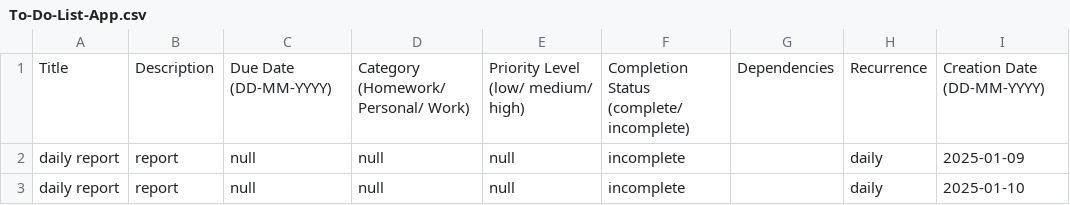
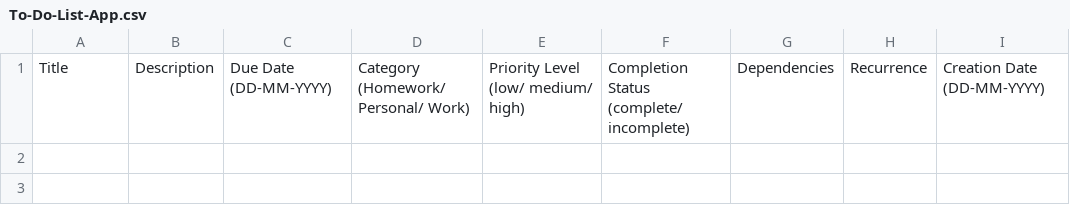
Before and after one commit to huiyun-05/To-Do-List-App, a CSV file: To-Do-List-App.csv, drawn as a sheet.

```diff
--- a/To-Do-List-App.csv
+++ b/To-Do-List-App.csv
@@ -1,3 +1 @@
 Title,Description,Due Date (DD-MM-YYYY),Category (Homework/ Personal/ Work),Priority Level (low/ medium/ high),Completion Status (complete/ incomplete),Dependencies,Recurrence,Creation Date (DD-MM-YYYY)
-daily report,report,null,null,null,incomplete,,daily,2025-01-09
-daily report,report,null,null,null,incomplete,,daily,2025-01-10
```
Also changed, not shown: 2 other files.
